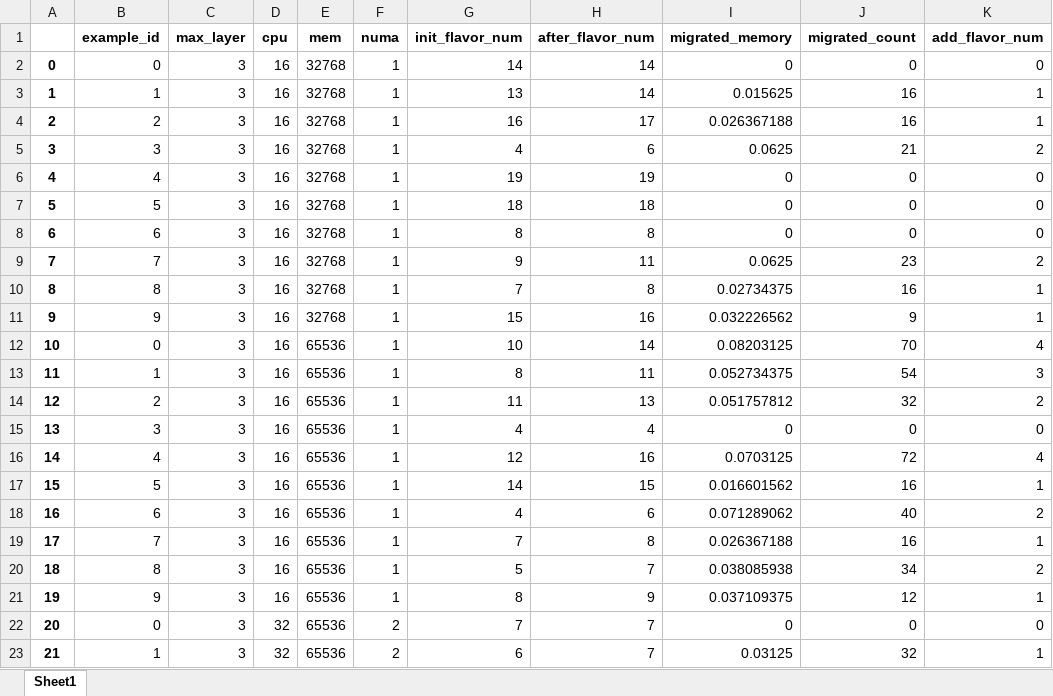
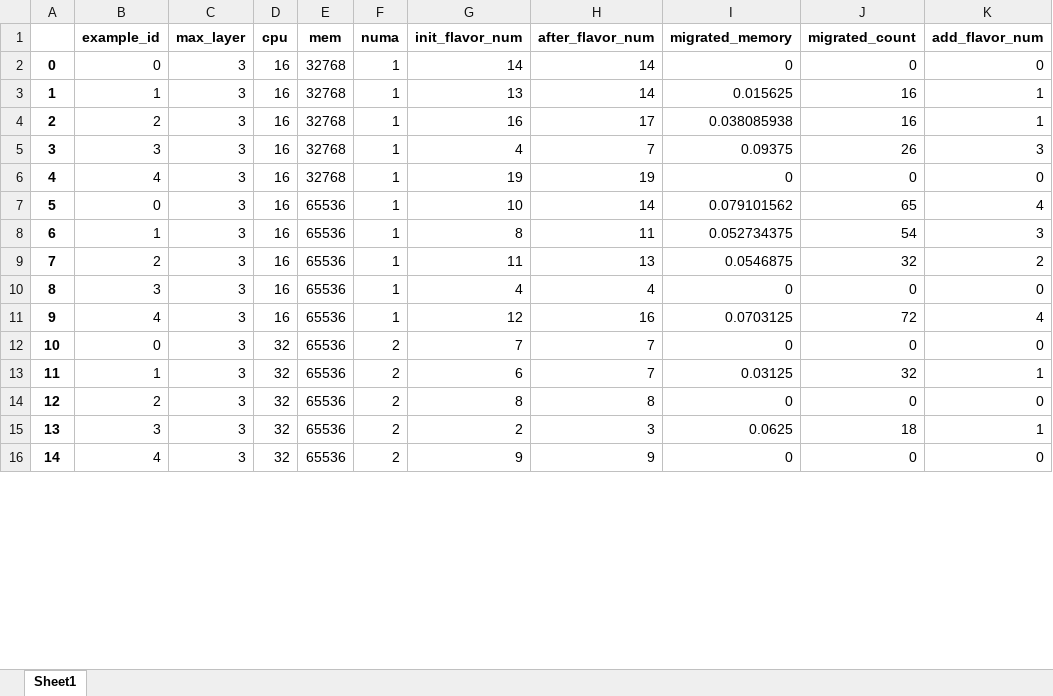
Before and after one commit to zjzzzz/BalCon, an Excel workbook: code/balcon2_numa.xlsx, sheet Sheet1, drawn as a sheet; only a part is shown; the shorter side is filled out with more unchanged rows; values as stored, in another font and other column widths than the file's, no borders; removed rows and columns are numbered as before the commit, all else as after; the diff covers the shown part only; the diff names each change by its address in the sheet, - before the commit and + after, or states it on an @@ line.

```diff
--- a/code/balcon2_numa.xlsx (sheet Sheet1)
+++ b/code/balcon2_numa.xlsx (sheet Sheet1)
-I4 (migrated_memory): 0.026367188
+I4 (migrated_memory): 0.038085938
-H5 (after_flavor_num): 6
+H5 (after_flavor_num): 7
-I5 (migrated_memory): 0.0625
+I5 (migrated_memory): 0.09375
-J5 (migrated_count): 21
+J5 (migrated_count): 26
-K5 (add_flavor_num): 2
+K5 (add_flavor_num): 3
-row 7: 5 | 5 | 3 | 16 | 32768 | 1 | 18 | 18 | 0 | 0 | 0
-row 8: 6 | 6 | 3 | 16 | 32768 | 1 | 8 | 8 | 0 | 0 | 0
-row 9: 7 | 7 | 3 | 16 | 32768 | 1 | 9 | 11 | 0.0625 | 23 | 2
-row 10: 8 | 8 | 3 | 16 | 32768 | 1 | 7 | 8 | 0.02734375 | 16 | 1
-row 11: 9 | 9 | 3 | 16 | 32768 | 1 | 15 | 16 | 0.032226562 | 9 | 1
@@ column A renumbered between rows 7 and 21 @@
-I7 (migrated_memory): 0.08203125
+I7 (migrated_memory): 0.079101562
-J7 (migrated_count): 70
+J7 (migrated_count): 65
-I9 (migrated_memory): 0.051757812
+I9 (migrated_memory): 0.0546875
-row 17: 15 | 5 | 3 | 16 | 65536 | 1 | 14 | 15 | 0.016601562 | 16 | 1
-row 18: 16 | 6 | 3 | 16 | 65536 | 1 | 4 | 6 | 0.071289062 | 40 | 2
-row 19: 17 | 7 | 3 | 16 | 65536 | 1 | 7 | 8 | 0.026367188 | 16 | 1
-row 20: 18 | 8 | 3 | 16 | 65536 | 1 | 5 | 7 | 0.038085938 | 34 | 2
-row 21: 19 | 9 | 3 | 16 | 65536 | 1 | 8 | 9 | 0.037109375 | 12 | 1
```
Also changed, not shown: 10 removed rows and 4 edited cells elsewhere in this sheet, code/balcon_numa.xlsx, 4 other files.
